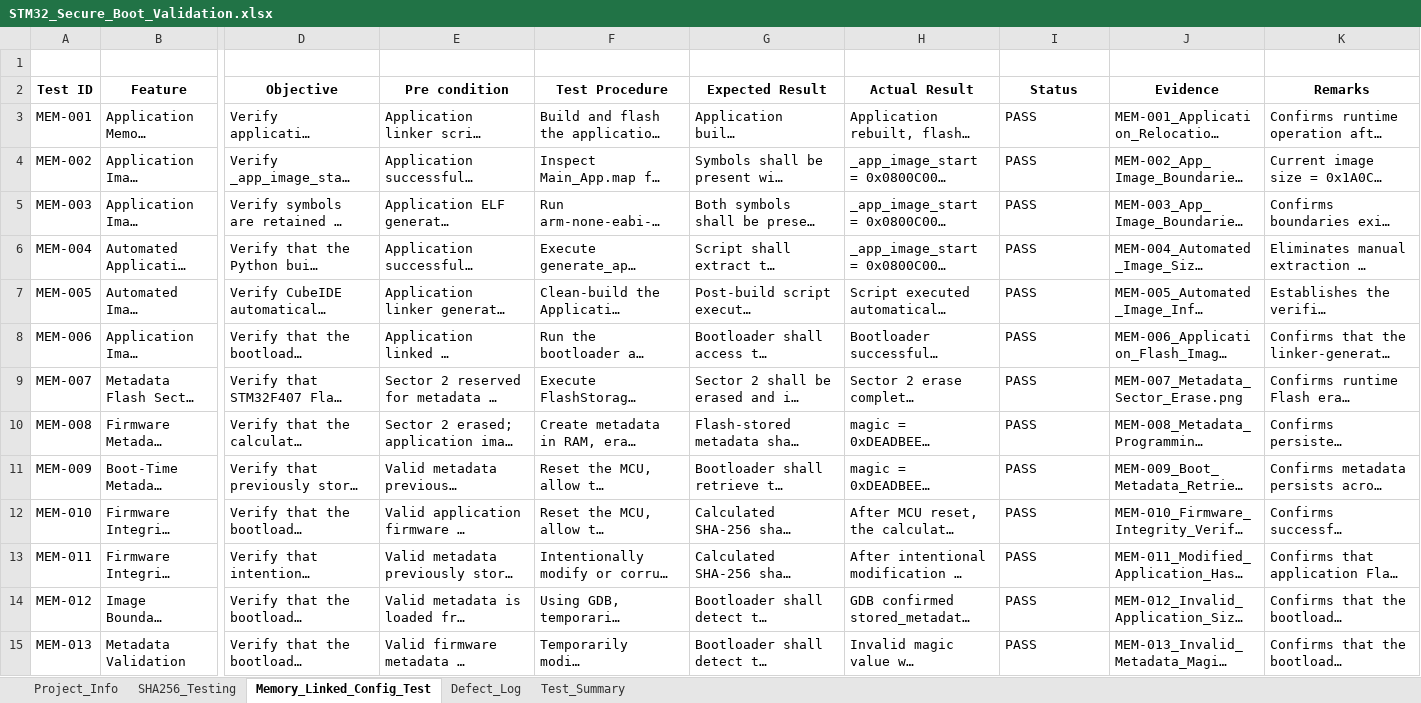
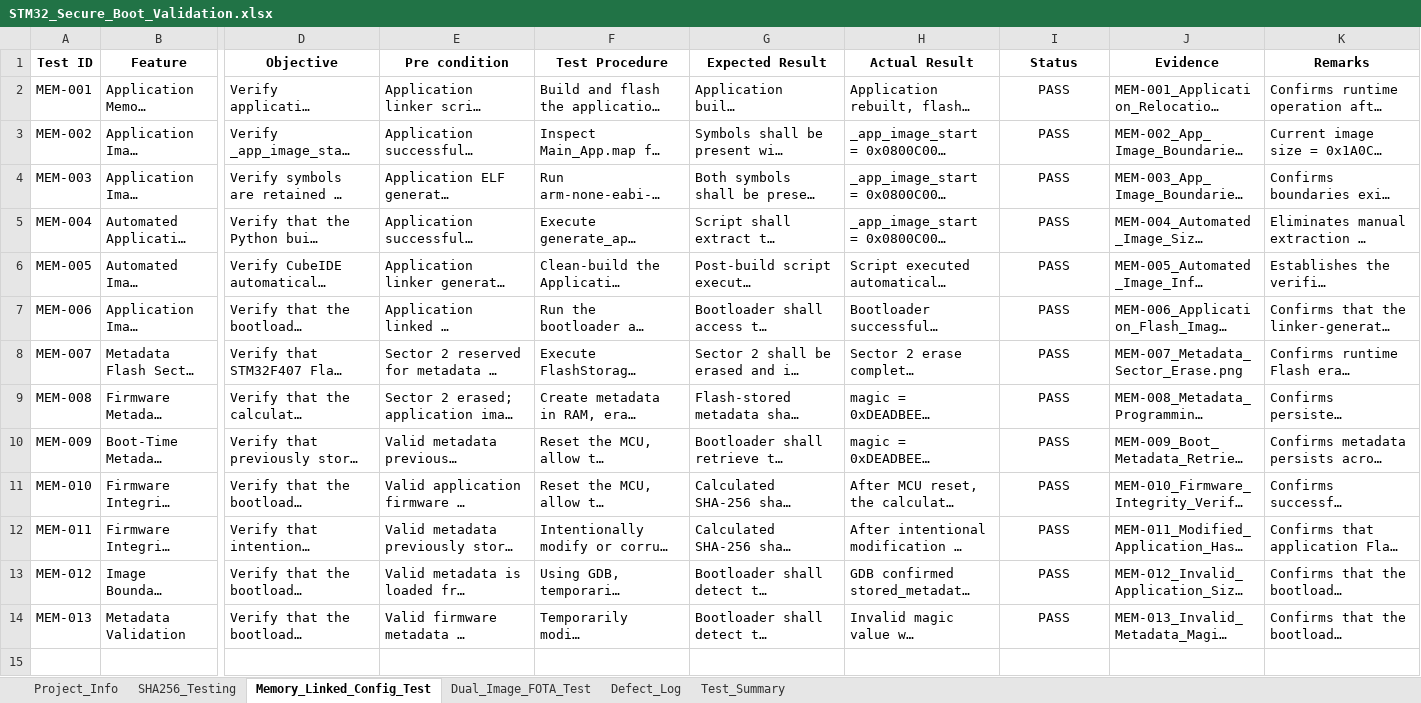
Before and after one commit to Mani9766/STM32-Project-05-Secure-Boot, an Excel workbook: Validation/STM32_Secure_Boot_Validation.xlsx, sheet Memory_Linked_Config_Test, drawn as a sheet; only a part is shown, gaps mark what is left out; long unchanged cells end in …; values as stored, in another font and other column widths than the file's, no borders; removed rows and columns are numbered as before the commit, all else as after; rows hold the shown columns only; the diff names each change by its address in the sheet, - before the commit and + after, or states it on an @@ line.

```diff
--- a/Validation/STM32_Secure_Boot_Validation.xlsx (sheet Memory_Linked_Config_Test)
+++ b/Validation/STM32_Secure_Boot_Validation.xlsx (sheet Memory_Linked_Config_Test)
+sheet tab: Dual_Image_FOTA_Test
-row 1: (empty)
-I2:I14 alignment: left
+I2:I14 alignment: center
```
Also changed, not shown: 9 other files.
